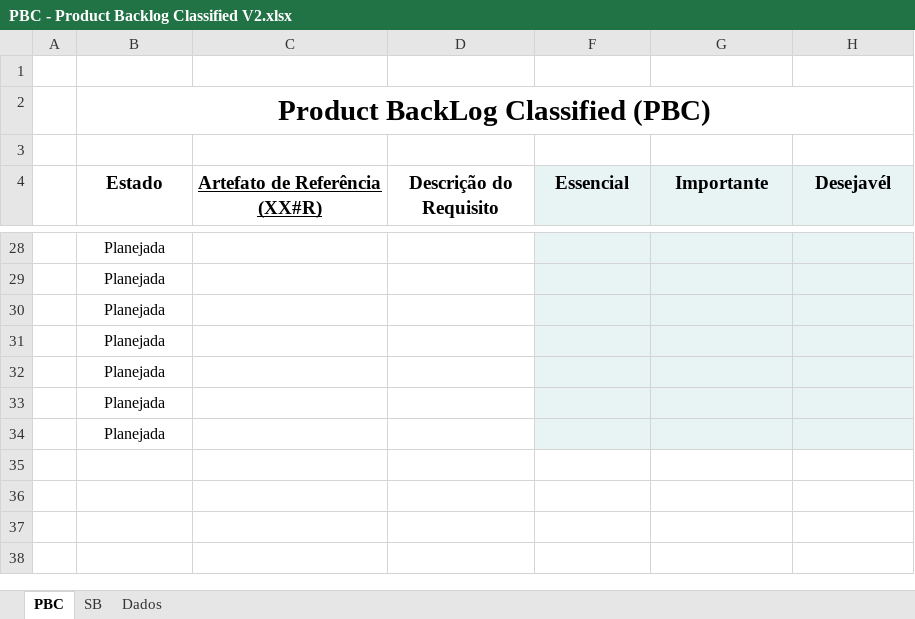
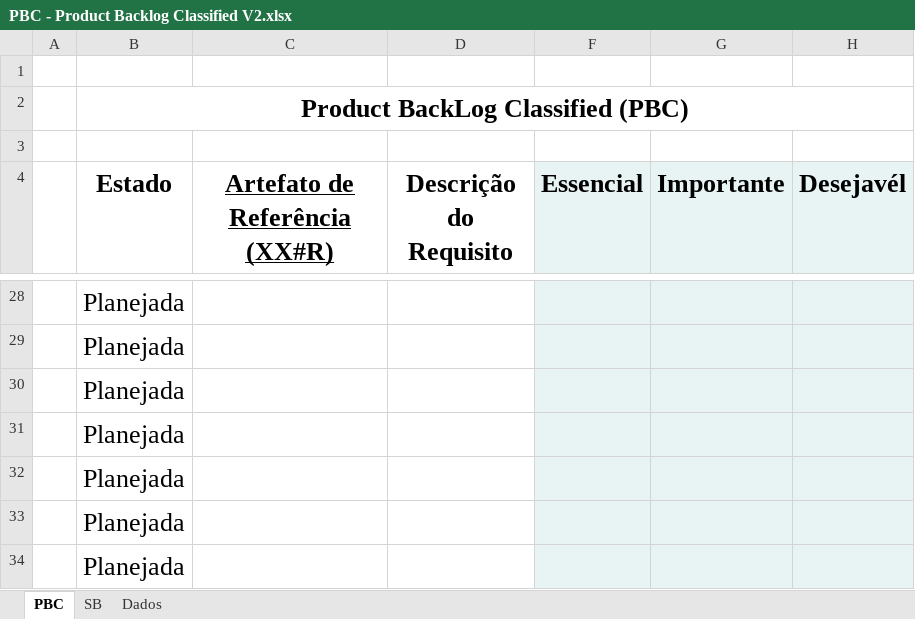
Before and after one commit to Dream-House-Grupo-9/Documentos, an Excel workbook: SPRINT2/PBC - Product Backlog Classified V2.xlsx, sheet PBC, drawn as a sheet; only a part is shown, gaps mark what is left out; values as stored, in another font and other column widths than the file's, no borders; charts and pictures and conditional formats not drawn; the diff covers the shown part only; the diff names each change by its address in the sheet, - before the commit and + after, or states it on an @@ line.

```diff
--- a/SPRINT2/PBC - Product Backlog Classified V2.xlsx (sheet PBC)
+++ b/SPRINT2/PBC - Product Backlog Classified V2.xlsx (sheet PBC)
@@ B2 text size: smaller @@
@@ B4:D4 text size: larger @@
@@ F4:H4 text size: larger @@
@@ B28:B34 text size: larger @@
```
Also changed, not shown: cell formats elsewhere in this sheet, sheet SB, sheet Dados, charts or pictures, SPRINT2/Gráfico de GANTT.xlsx.
